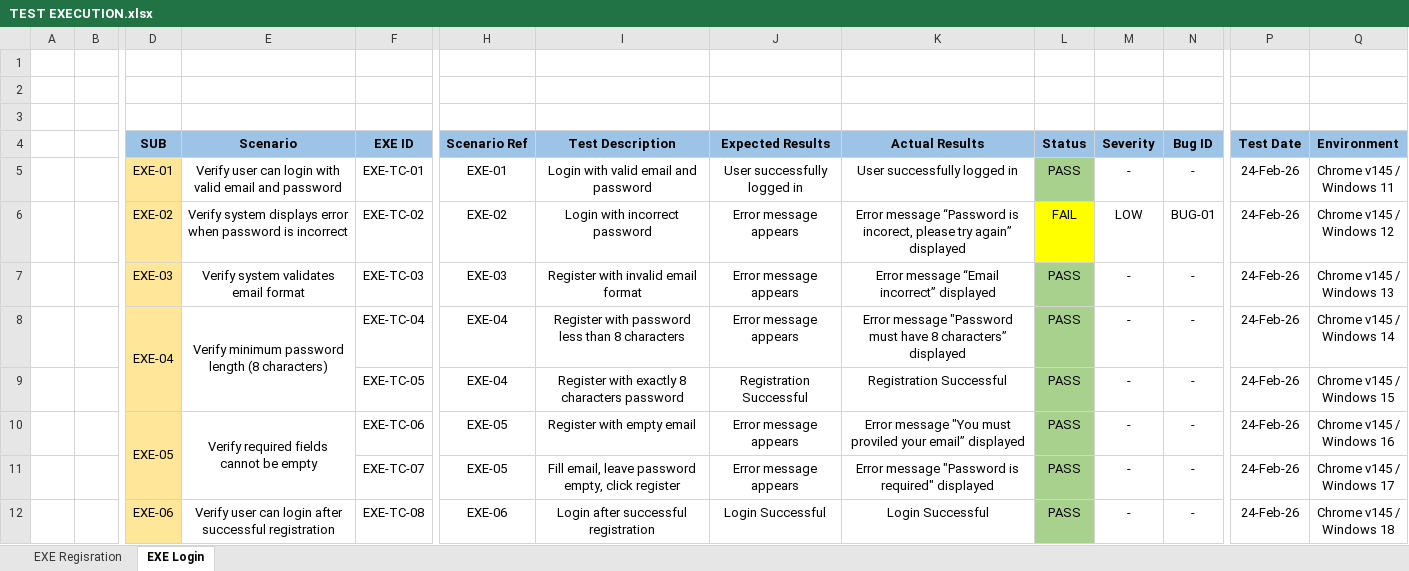
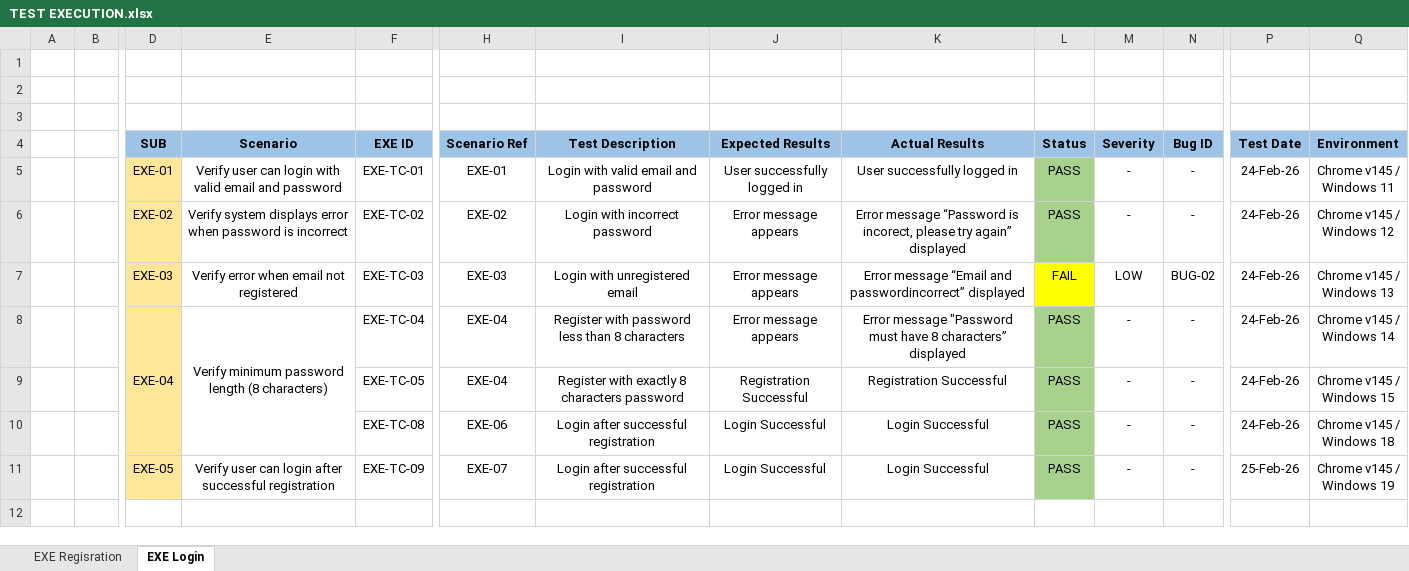
Before and after one commit to SyaifAK/Worpdress-Blog-Manual-Testing, an Excel workbook: documentation/TEST EXECUTION.xlsx, sheet EXE Login, drawn as a sheet; only a part is shown, gaps mark what is left out; values as stored, in another font and other column widths than the file's, no borders; removed rows and columns are numbered as before the commit, all else as after; rows hold the shown columns only; ↵ is a line break in a cell; the diff names each change by its address in the sheet, - before the commit and + after, or states it on an @@ line.

Commit message:
update TEST EXCETUION login 3

```diff
--- a/documentation/TEST EXECUTION.xlsx (sheet EXE Login)
+++ b/documentation/TEST EXECUTION.xlsx (sheet EXE Login)
-L6 (Status): FAIL
+L6 (Status): PASS
-L6 fill: #FFFF00
+L6 fill: #A9D18E
-M6 (Severity): LOW
+M6 (Severity): -
-N6 (Bug ID): BUG-01
+N6 (Bug ID): -
-E7 (Scenario): Verify system validates email format
+E7 (Scenario): Verify error when email not registered
-I7 (Test Description): Register with invalid email format
+I7 (Test Description): Login with unregistered email
-K7 (Actual Results): …message “Email incorrect” displayed
+K7 (Actual Results): …message “Email and passwordincorrect” displayed
-L7 (Status): PASS
+L7 (Status): FAIL
-L7 fill: #A9D18E
+L7 fill: #FFFF00
-M7 (Severity): -
+M7 (Severity): LOW
-N7 (Bug ID): -
+N7 (Bug ID): BUG-02
-D8:D9 merged
+D8:D10 merged
-E8:E9 merged
+E8:E10 merged
-row 10:  |  | EXE-05 | Verify required fields cannot be empty | EXE-TC-06 | EXE-05 | Register with empty email | Error message appears | Error message "You must proviled your email” displayed | PASS | - | - | 24-Feb-26 | Chrome v145 / ↵ Windows 16
-F10 (EXE ID): EXE-TC-07
+F10 (EXE ID): EXE-TC-08
-H10 (Scenario Ref): EXE-05
+H10 (Scenario Ref): EXE-06
-I10 (Test Description): Fill email, leave password empty, click register
+I10 (Test Description): Login after successful registration
-J10 (Expected Results): Error message appears
+J10 (Expected Results): Login Successful
-K10 (Actual Results): Error message "Password is required" displayed
+K10 (Actual Results): Login Successful
-Q10 (Environment): Chrome v145 / ↵ Windows 17
+Q10 (Environment): Chrome v145 / ↵ Windows 18
-D11 (SUB): EXE-06
+D11 (SUB): EXE-05
-F11 (EXE ID): EXE-TC-08
+F11 (EXE ID): EXE-TC-09
-H11 (Scenario Ref): EXE-06
+H11 (Scenario Ref): EXE-07
-P11 (Test Date): 24-Feb-26
+P11 (Test Date): 25-Feb-26
-Q11 (Environment): Chrome v145 / ↵ Windows 18
+Q11 (Environment): Chrome v145 / ↵ Windows 19
```
